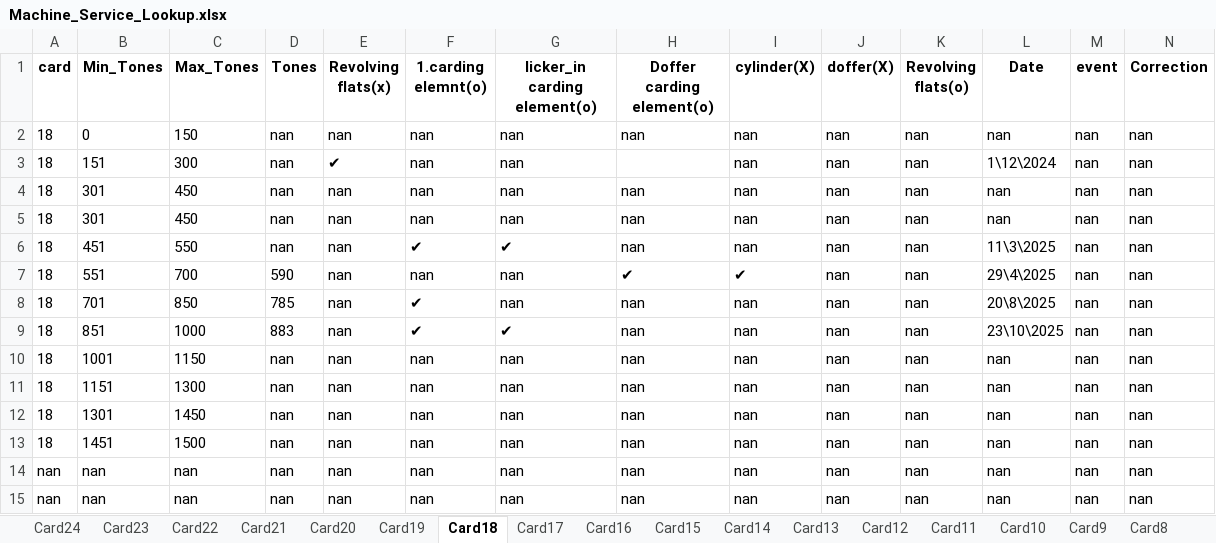
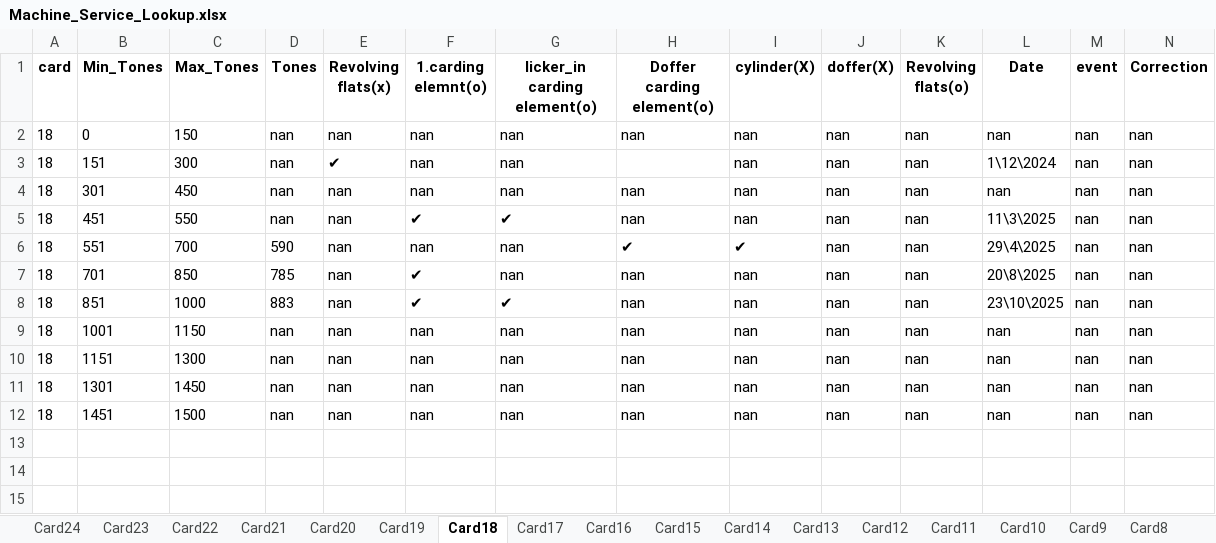
Before and after one commit to mahmedabdallh123/input-data, an Excel workbook: Machine_Service_Lookup.xlsx, sheet Card18, drawn as a sheet; only a part is shown; values as stored, in another font and other column widths than the file's, no borders; rows hold the shown columns only; the diff names each change by its address in the sheet, - before the commit and + after, or states it on an @@ line.

Commit message:
Delete rows [3, 12, 13] from Card18

```diff
--- a/Machine_Service_Lookup.xlsx (sheet Card18)
+++ b/Machine_Service_Lookup.xlsx (sheet Card18)
-row 5: 18 | 301 | 450 | nan | nan | nan | nan | nan | nan | nan | nan | nan | nan | nan
-row 14: nan | nan | nan | nan | nan | nan | nan | nan | nan | nan | nan | nan | nan | nan
-row 15: nan | nan | nan | nan | nan | nan | nan | nan | nan | nan | nan | nan | nan | nan
```
